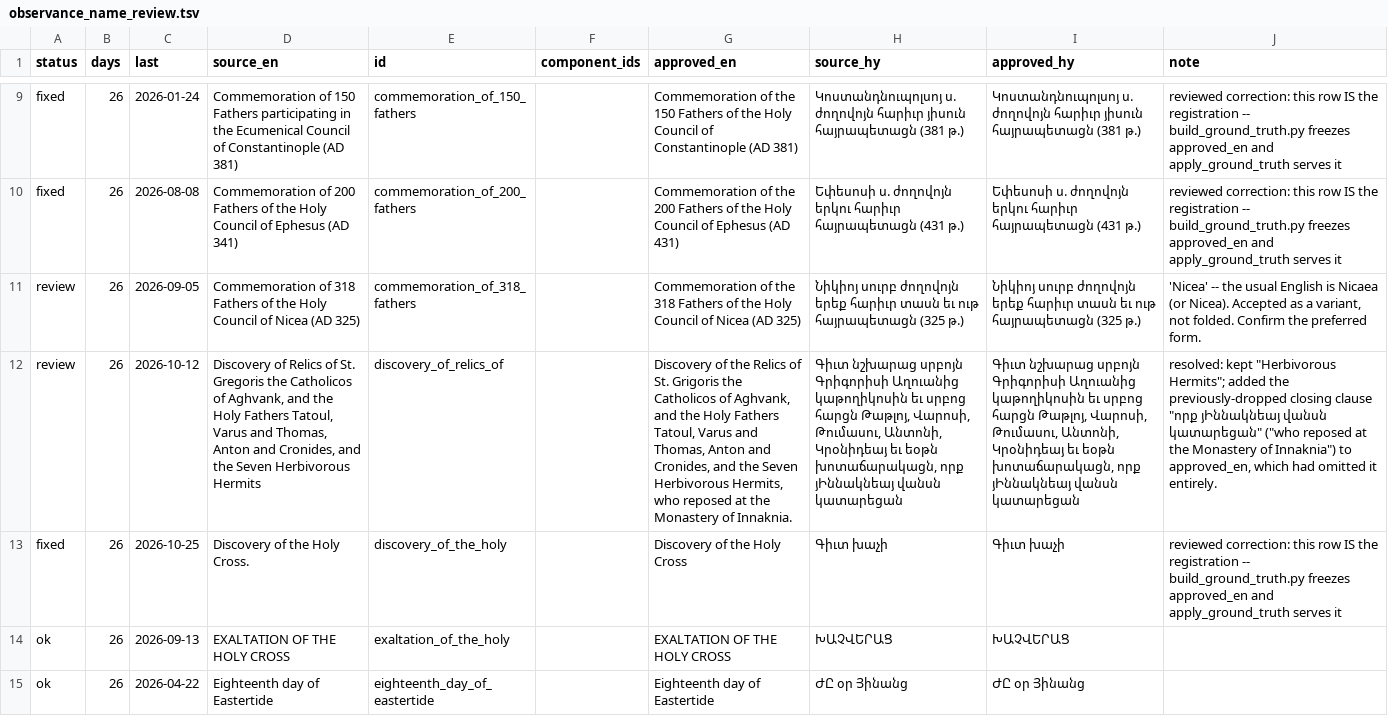
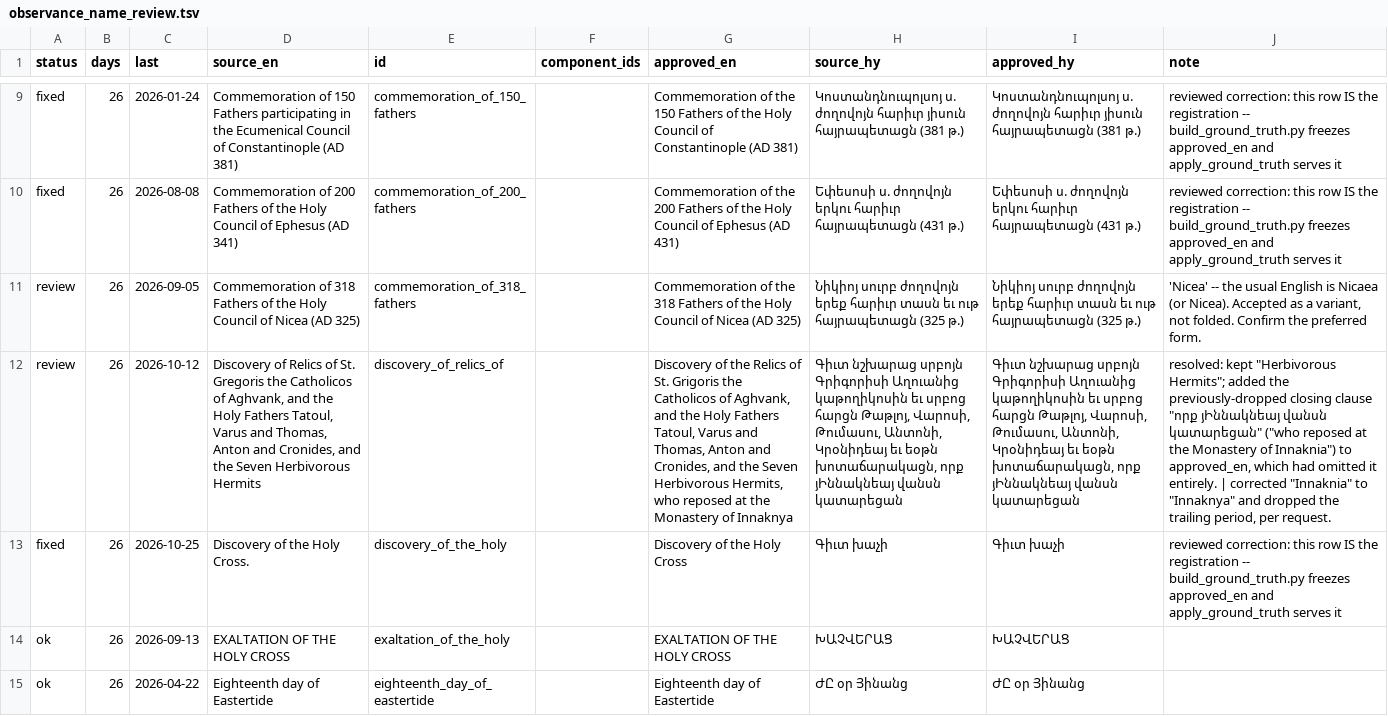
Before and after one commit to andylitalo/armenian-lectionary, a TSV file: dev/observance_name_review.tsv, drawn as a sheet; only a part is shown, gaps mark what is left out; the diff covers the shown part only; the diff names each change by its address in the sheet, - before the commit and + after, or states it on an @@ line.

```diff
--- a/dev/observance_name_review.tsv
+++ b/dev/observance_name_review.tsv
-G12 (approved_en): …Monastery of Innaknia.
+G12 (approved_en): …Monastery of Innaknya
-J12 (note): …it entirely.
+J12 (note): …it entirely. | corrected "Innaknia" to "Innaknya" and dropped the trailing period, per request.
```
Also changed, not shown: 6 edited cells elsewhere in this file, docs/observance-names-2026.tsv, docs/observance-names-2027.tsv, 7 other files.
